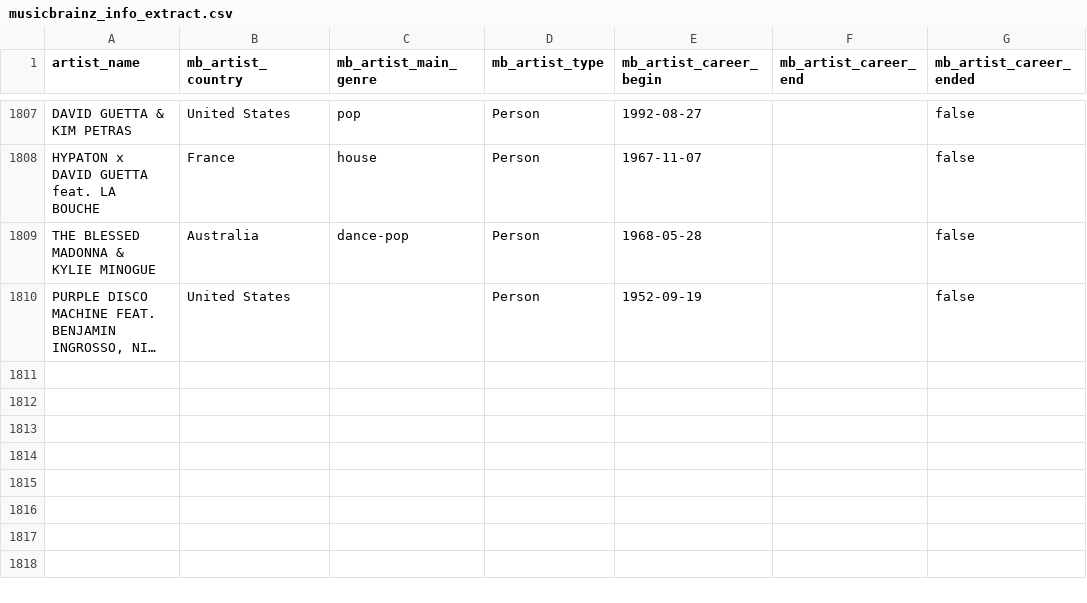
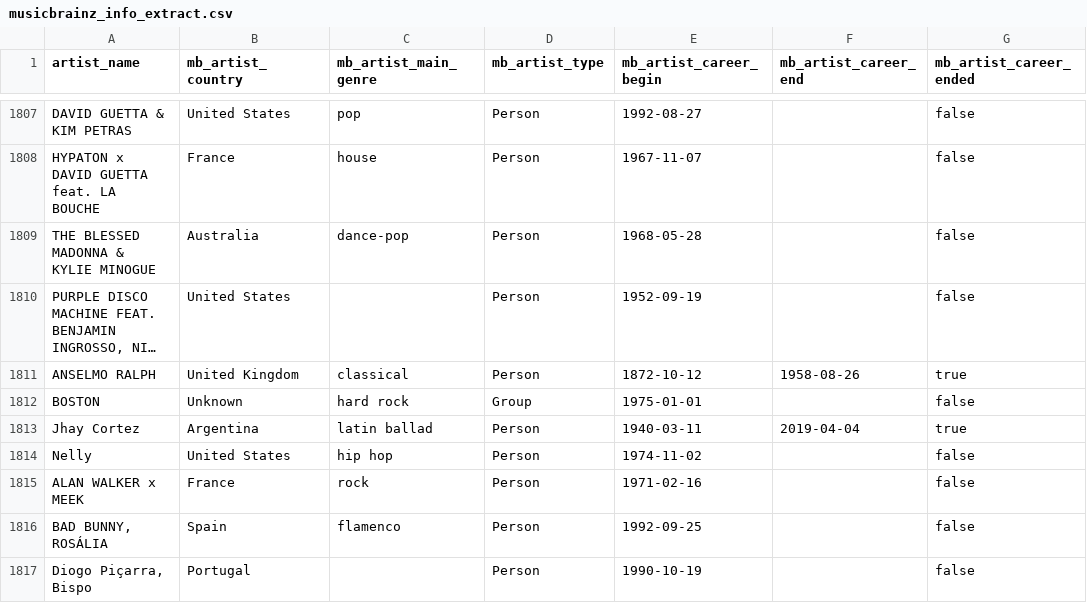
Before and after one commit to Tyainss/portuguese-radio-analysis, a CSV file: extract_folder/musicbrainz_info_extract.csv, drawn as a sheet; only a part is shown, gaps mark what is left out; long unchanged cells end in …; the diff names each change by its address in the sheet, - before the commit and + after, or states it on an @@ line.

```diff
--- a/extract_folder/musicbrainz_info_extract.csv
+++ b/extract_folder/musicbrainz_info_extract.csv
+row 1811: ANSELMO RALPH | United Kingdom | classical | Person | 1872-10-12 | 1958-08-26 | true
+row 1812: BOSTON | Unknown | hard rock | Group | 1975-01-01 |  | false
+row 1813: Jhay Cortez | Argentina | latin ballad | Person | 1940-03-11 | 2019-04-04 | true
+row 1814: Nelly | United States | hip hop | Person | 1974-11-02 |  | false
+row 1815: ALAN WALKER x MEEK | France | rock | Person | 1971-02-16 |  | false
+row 1816: BAD BUNNY, ROSÁLIA | Spain | flamenco | Person | 1992-09-25 |  | false
+row 1817: Diogo Piçarra, Bispo | Portugal |  | Person | 1990-10-19 |  | false
```
Also changed, not shown: extract_folder/lyrics_info_extract.csv, extract_folder/spotify_info_extract.csv, 7 other files.
